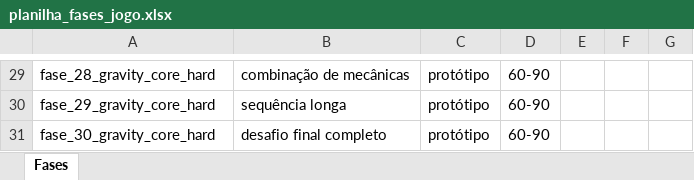
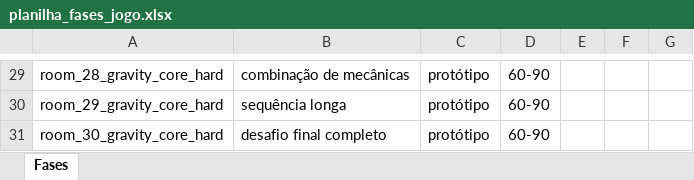
Before and after one commit to CleoAguiar/gravity-rooms, an Excel workbook: docs/planilha_fases_jogo.xlsx, sheet Fases, drawn as a sheet; only a part is shown, gaps mark what is left out; values as stored, in another font and other column widths than the file's, no borders; the diff covers the shown part only; the diff names each change by its address in the sheet, - before the commit and + after, or states it on an @@ line.

Commit message:
docs: changed fase to room

```diff
--- a/docs/planilha_fases_jogo.xlsx (sheet Fases)
+++ b/docs/planilha_fases_jogo.xlsx (sheet Fases)
-A29: fase_28_gravity_core_hard
+A29: room_28_gravity_core_hard
-A30: fase_29_gravity_core_hard
+A30: room_29_gravity_core_hard
-A31: fase_30_gravity_core_hard
+A31: room_30_gravity_core_hard
```
Also changed, not shown: 28 edited cells elsewhere in this sheet.
